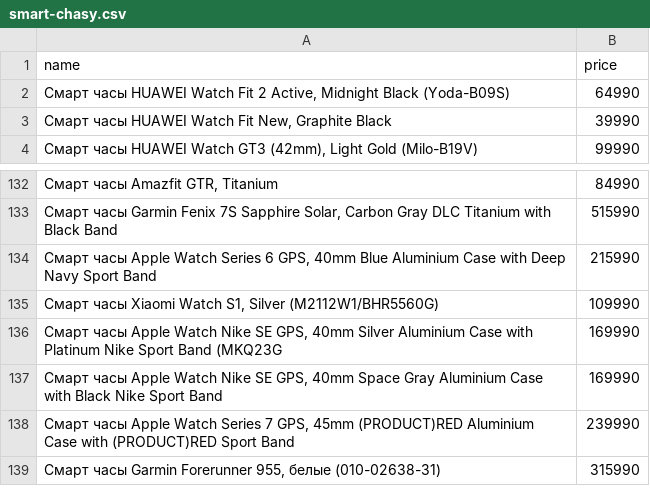
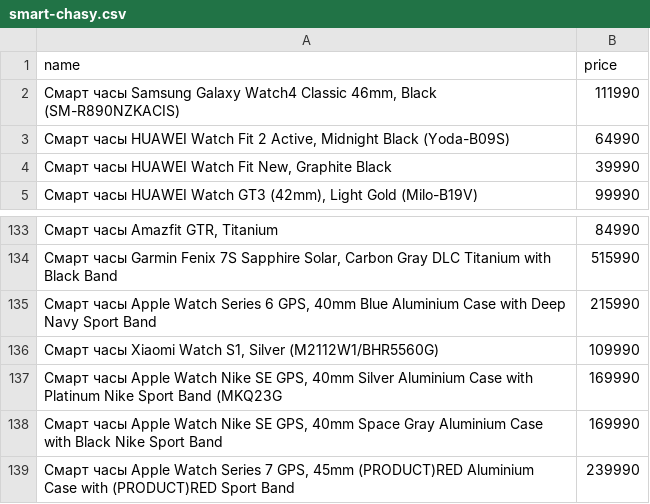
Before and after one commit to MansurMekin/technodom_parser, a CSV file: csv_files/smart-chasy.csv, drawn as a sheet; only a part is shown, gaps mark what is left out.

```diff
--- a/csv_files/smart-chasy.csv
+++ b/csv_files/smart-chasy.csv
@@ -1,2 +1,3 @@
 name,price
+"Смарт часы Samsung Galaxy Watch4 Classic 46mm, Black (SM-R890NZKACIS)",111990
 "Смарт часы HUAWEI Watch Fit 2 Active, Midnight Black (Yoda-B09S)",64990
@@ -138,2 +139 @@ name,price
 "Смарт часы Apple Watch Series 7 GPS, 45mm (PRODUCT)RED Aluminium Case with (PRODUCT)RED Sport Band",239990
-"Смарт часы Garmin Forerunner 955, белые (010-02638-31)",315990
```
Also changed, not shown: csv_files/smartfony.csv, 2 other files.
